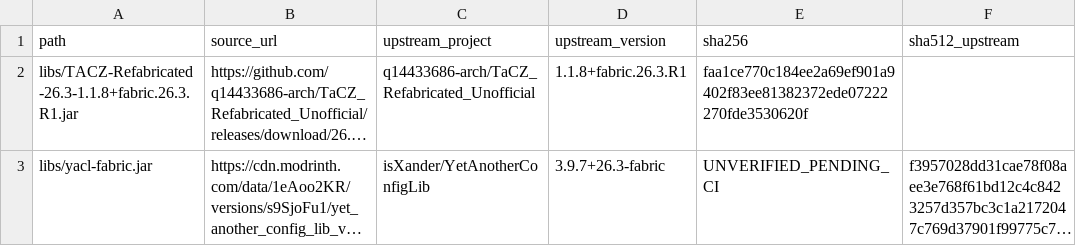
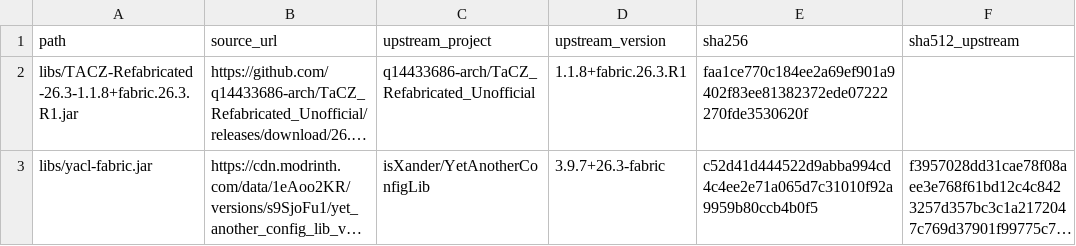
Before and after one commit to q14433686-arch/TaCZTweaks_Unofficial, a TSV file: RESOURCE_IMPORT_MANIFEST.tsv, drawn as a sheet; only a part is shown; long unchanged cells end in …; the diff names each change by its address in the sheet, - before the commit and + after, or states it on an @@ line.

Commit message:
Pin the verified YACL SHA-256
The sha512 gate added in the previous commit passed on CI run 8999fdb (all four
workflows green), which means the bytes CI fetched match the SHA-512 Modrinth
publishes and three unrelated packwiz lockfiles independently agree on. I also
confirmed locally that the YACL row really takes the ENFORCED branch, so the
pass is meaningful rather than the check silently skipping a missing column.

That makes c52d41d4... an upstream-corroborated digest rather than just a number
CI printed, so it is now pinned in the manifest. Two consecutive runs agreed on
it. The earlier conflicting 477d5890... was almost certainly a partial/failed
download hashed during the round where Restore vendored dependencies itself
crashed; such bytes would now be rejected by the sha512 check instead of being
silently accepted.

No manifest row carries UNVERIFIED_PENDING_CI anymore. --require-deps now fails
only because libs/ is absent in this sandbox, which is expected.

Co-authored-by: arena-agent <297053741+arena-agent@users.noreply.github.com>

```diff
--- a/RESOURCE_IMPORT_MANIFEST.tsv
+++ b/RESOURCE_IMPORT_MANIFEST.tsv
-E3 (sha256): UNVERIFIED_PENDING_CI
+E3 (sha256): c52d41d444522d9abba994cd4c4ee2e71a065d7c31010f92a9959b80ccb4b0f5
```
Also changed, not shown: 1 other file.
